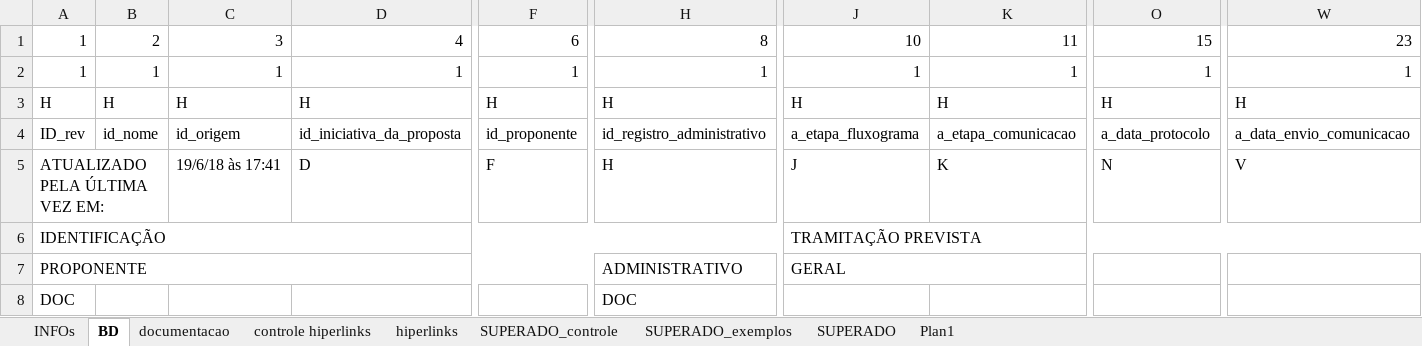
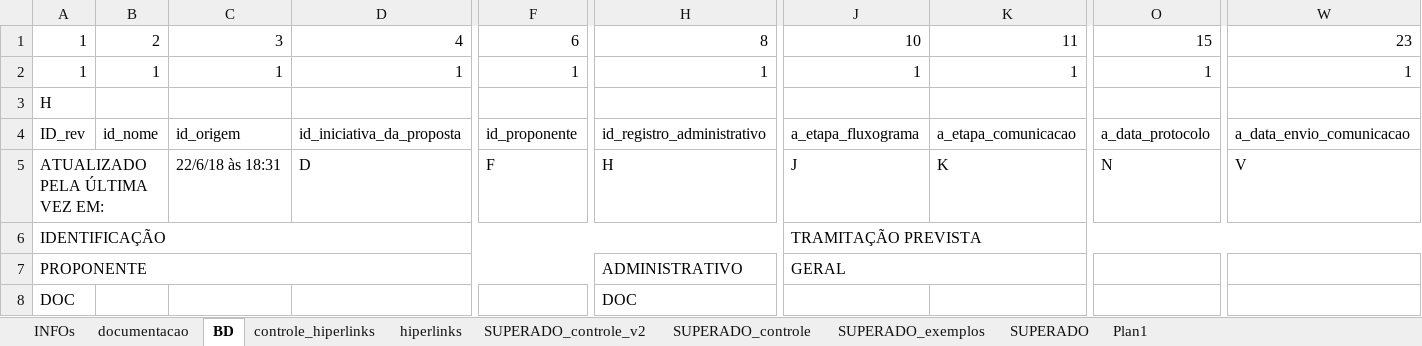
Before and after one commit to SPURB/piu-monitoramento, an Excel workbook: data_src/hiperlinks.xlsx, sheet BD, drawn as a sheet; only a part is shown, gaps mark what is left out; values as stored, in another font and other column widths than the file's, no cell formats; charts and pictures and conditional formats not drawn; the diff covers the shown part only; the diff names each change by its address in the sheet, - before the commit and + after, or states it on an @@ line.

```diff
--- a/data_src/hiperlinks.xlsx (sheet BD)
+++ b/data_src/hiperlinks.xlsx (sheet BD)
-sheet tab: controle hiperlinks
+sheet tab: SUPERADO_controle_v2
+sheet tab: controle_hiperlinks
@@ sheet tab order changed: INFOs | documentacao | BD | controle_hiperlinks | hiperlinks | SUPERADO_controle_v2 | SUPERADO_controle | SUPERADO_exemplos | SUPERADO | Plan1 @@
-B3: H
+B3: (empty)
-C3: H
+C3: (empty)
-D3: H
+D3: (empty)
-F3: H
+F3: (empty)
-H3: H
+H3: (empty)
-J3: H
+J3: (empty)
-K3: H
+K3: (empty)
-O3: H
+O3: (empty)
-W3: H
+W3: (empty)
-C5: 19/6/18 às 17:41
+C5: 22/6/18 às 18:31
```
Also changed, not shown: 83 added rows, 3 removed rows and 299 edited cells elsewhere in this sheet, sheet hiperlinks, sheet SUPERADO_controle_v2, sheet documentacao, sheet Plan1, cell formats, formulas that keep their value, hidden cells, charts or pictures, data_src/monitoramento.xlsx, 6 other files.
